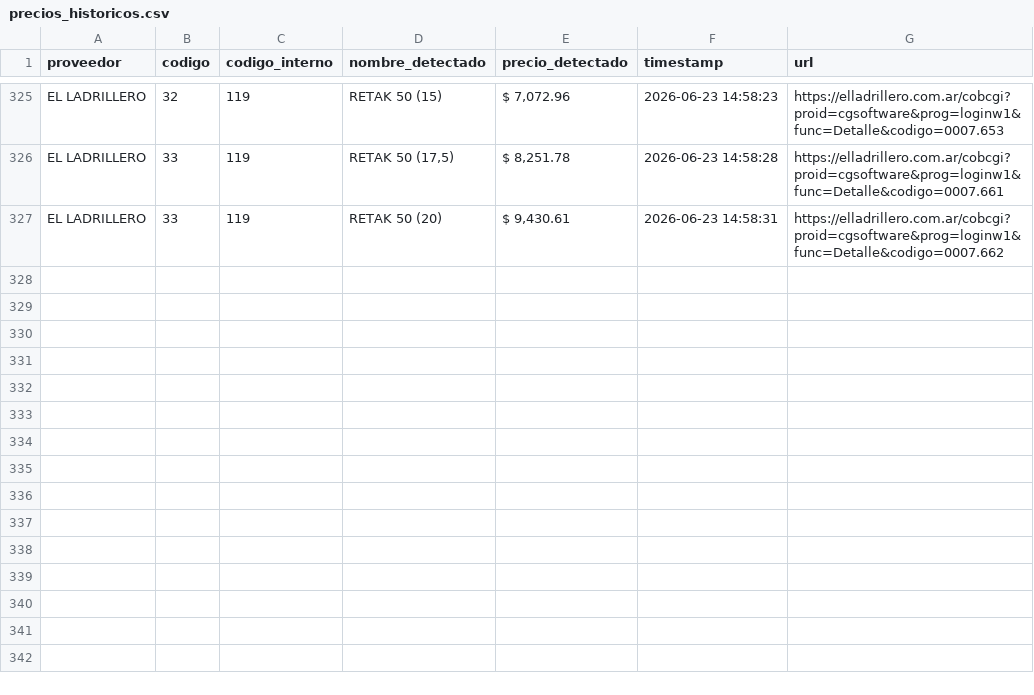
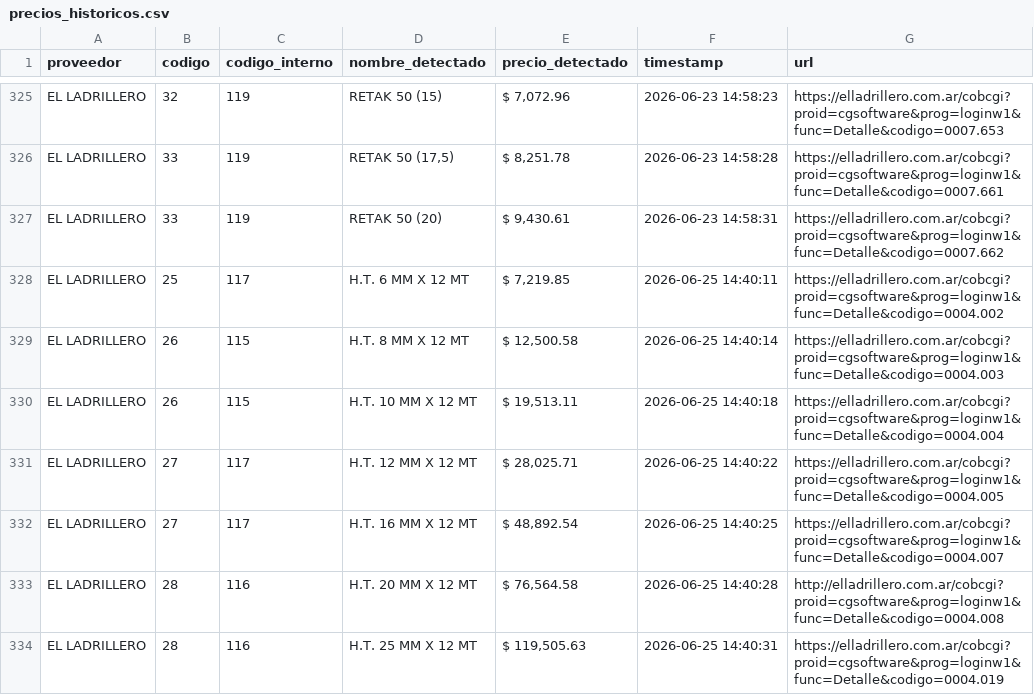
Before and after one commit to valentnluc/price_scrapper, a CSV file: precios_historicos.csv, drawn as a sheet; only a part is shown, gaps mark what is left out.

```diff
--- a/precios_historicos.csv
+++ b/precios_historicos.csv
@@ -327 +327,8 @@ EL LADRILLERO,33,119,"RETAK 50 (17,5)","$ 8,251.78",2026-06-23 14:58:28,https://
 EL LADRILLERO,33,119,RETAK 50 (20),"$ 9,430.61",2026-06-23 14:58:31,https://elladrillero.com.ar/cobcgi?proid=cgsoftware&prog=loginw1&func=Detalle&codigo=0007.662
+EL LADRILLERO,25,117,H.T. 6 MM X 12 MT,"$ 7,219.85",2026-06-25 14:40:11,https://elladrillero.com.ar/cobcgi?proid=cgsoftware&prog=loginw1&func=Detalle&codigo=0004.002
+EL LADRILLERO,26,115,H.T. 8 MM X 12 MT,"$ 12,500.58",2026-06-25 14:40:14,https://elladrillero.com.ar/cobcgi?proid=cgsoftware&prog=loginw1&func=Detalle&codigo=0004.003
+EL LADRILLERO,26,115,H.T. 10 MM X 12 MT,"$ 19,513.11",2026-06-25 14:40:18,https://elladrillero.com.ar/cobcgi?proid=cgsoftware&prog=loginw1&func=Detalle&codigo=0004.004
+EL LADRILLERO,27,117,H.T. 12 MM X 12 MT,"$ 28,025.71",2026-06-25 14:40:22,https://elladrillero.com.ar/cobcgi?proid=cgsoftware&prog=loginw1&func=Detalle&codigo=0004.005
+EL LADRILLERO,27,117,H.T. 16 MM X 12 MT,"$ 48,892.54",2026-06-25 14:40:25,https://elladrillero.com.ar/cobcgi?proid=cgsoftware&prog=loginw1&func=Detalle&codigo=0004.007
+EL LADRILLERO,28,116,H.T. 20 MM X 12 MT,"$ 76,564.58",2026-06-25 14:40:28,http://elladrillero.com.ar/cobcgi?proid=cgsoftware&prog=loginw1&func=Detalle&codigo=0004.008
+EL LADRILLERO,28,116,H.T. 25 MM X 12 MT,"$ 119,505.63",2026-06-25 14:40:31,https://elladrillero.com.ar/cobcgi?proid=cgsoftware&prog=loginw1&func=Detalle&codigo=0004.019
```
Also changed, not shown: errores.csv, url_status.csv, 1 other file.
